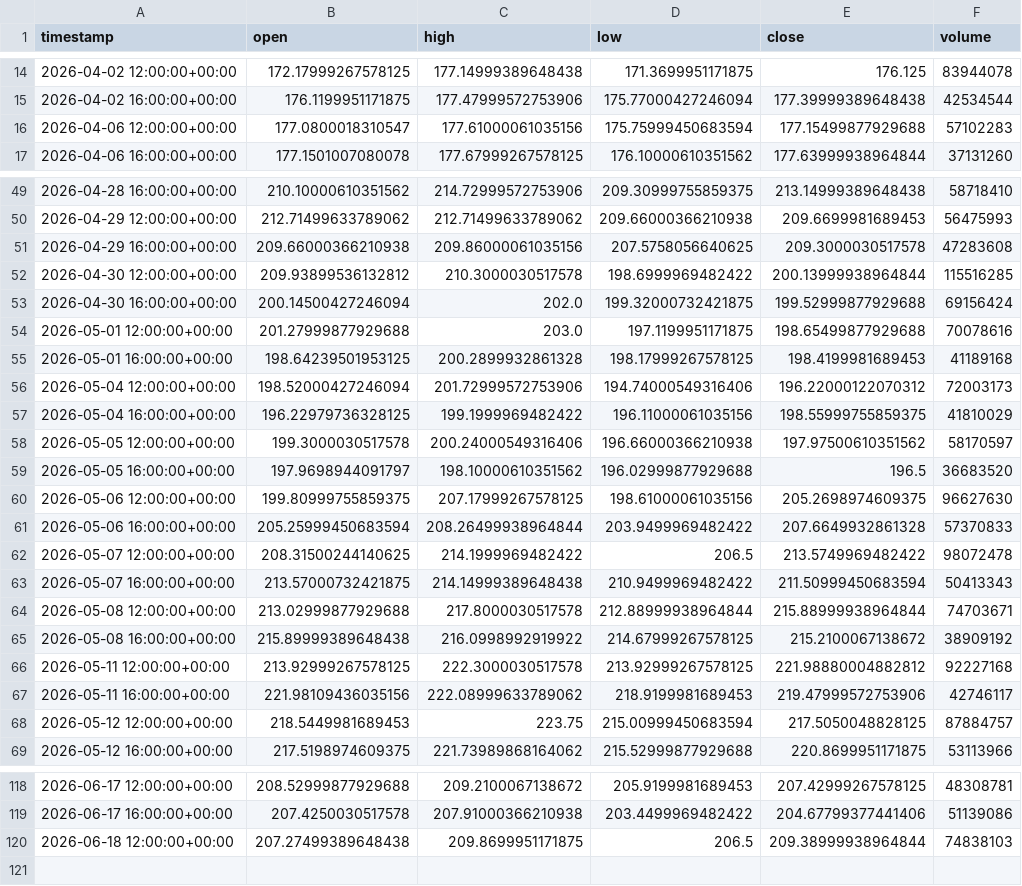
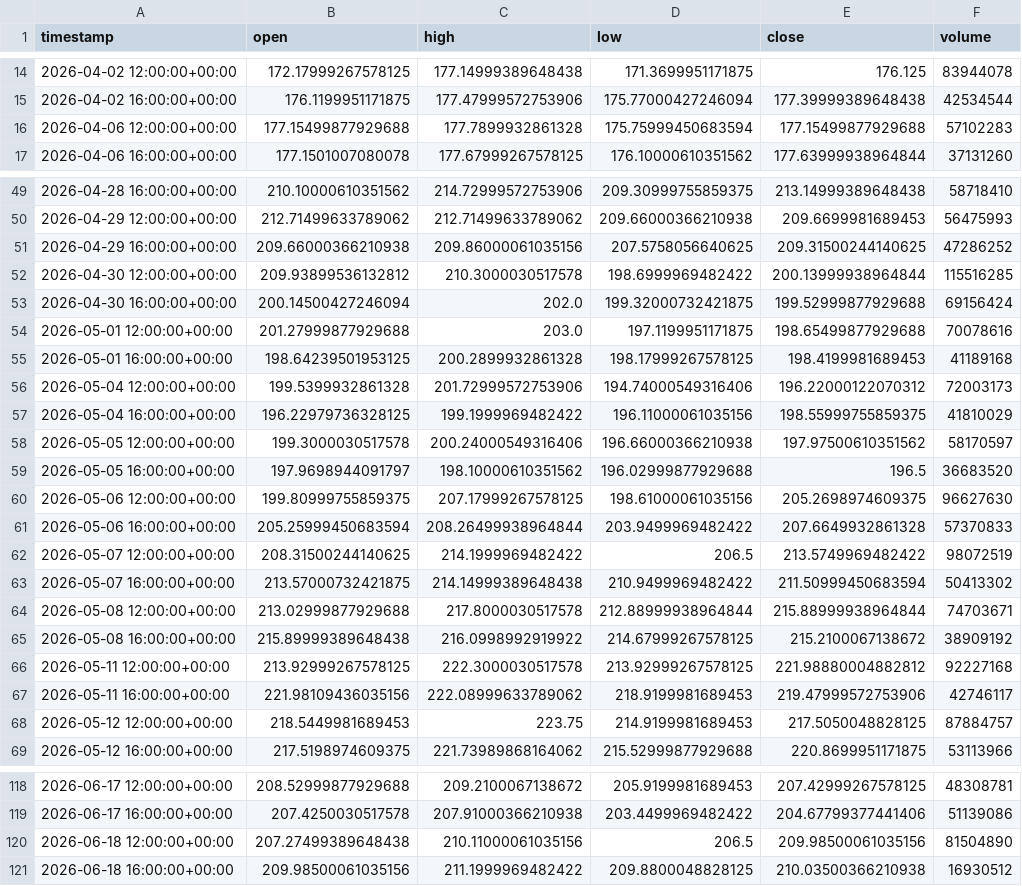
Before and after one commit to maraky122/mesa-brooks, a CSV file: data/ohlc/NVDA_4h.csv, drawn as a sheet; only a part is shown, gaps mark what is left out; the diff covers the shown part only.

Commit message:
data: atualização automática de dados OHLC 2026-06-18 17:52 UTC

```diff
--- a/data/ohlc/NVDA_4h.csv
+++ b/data/ohlc/NVDA_4h.csv
@@ -15,3 +15,3 @@ timestamp,open,high,low,close,volume
 2026-04-02 16:00:00+00:00,176.1199951171875,177.47999572753906,175.77000427246094,177.39999389648438,42534544
-2026-04-06 12:00:00+00:00,177.0800018310547,177.61000061035156,175.75999450683594,177.15499877929688,57102283
+2026-04-06 12:00:00+00:00,177.15499877929688,177.7899932861328,175.75999450683594,177.15499877929688,57102283
 2026-04-06 16:00:00+00:00,177.1501007080078,177.67999267578125,176.10000610351562,177.63999938964844,37131260
@@ -50,3 +50,3 @@ timestamp,open,high,low,close,volume
 2026-04-29 12:00:00+00:00,212.71499633789062,212.71499633789062,209.66000366210938,209.6699981689453,56475993
-2026-04-29 16:00:00+00:00,209.66000366210938,209.86000061035156,207.5758056640625,209.3000030517578,47283608
+2026-04-29 16:00:00+00:00,209.66000366210938,209.86000061035156,207.5758056640625,209.31500244140625,47286252
 2026-04-30 12:00:00+00:00,209.93899536132812,210.3000030517578,198.6999969482422,200.13999938964844,115516285
@@ -55,3 +55,3 @@ timestamp,open,high,low,close,volume
 2026-05-01 16:00:00+00:00,198.64239501953125,200.2899932861328,198.17999267578125,198.4199981689453,41189168
-2026-05-04 12:00:00+00:00,198.52000427246094,201.72999572753906,194.74000549316406,196.22000122070312,72003173
+2026-05-04 12:00:00+00:00,199.5399932861328,201.72999572753906,194.74000549316406,196.22000122070312,72003173
 2026-05-04 16:00:00+00:00,196.22979736328125,199.1999969482422,196.11000061035156,198.55999755859375,41810029
@@ -61,4 +61,4 @@ timestamp,open,high,low,close,volume
 2026-05-06 16:00:00+00:00,205.25999450683594,208.26499938964844,203.9499969482422,207.6649932861328,57370833
-2026-05-07 12:00:00+00:00,208.31500244140625,214.1999969482422,206.5,213.5749969482422,98072478
-2026-05-07 16:00:00+00:00,213.57000732421875,214.14999389648438,210.9499969482422,211.50999450683594,50413343
+2026-05-07 12:00:00+00:00,208.31500244140625,214.1999969482422,206.5,213.5749969482422,98072519
+2026-05-07 16:00:00+00:00,213.57000732421875,214.14999389648438,210.9499969482422,211.50999450683594,50413302
 2026-05-08 12:00:00+00:00,213.02999877929688,217.8000030517578,212.88999938964844,215.88999938964844,74703671
@@ -67,3 +67,3 @@ timestamp,open,high,low,close,volume
 2026-05-11 16:00:00+00:00,221.98109436035156,222.08999633789062,218.9199981689453,219.47999572753906,42746117
-2026-05-12 12:00:00+00:00,218.5449981689453,223.75,215.00999450683594,217.5050048828125,87884757
+2026-05-12 12:00:00+00:00,218.5449981689453,223.75,214.9199981689453,217.5050048828125,87884757
 2026-05-12 16:00:00+00:00,217.5198974609375,221.73989868164062,215.52999877929688,220.8699951171875,53113966
@@ -119,2 +119,3 @@ timestamp,open,high,low,close,volume
 2026-06-17 16:00:00+00:00,207.4250030517578,207.91000366210938,203.4499969482422,204.67799377441406,51139086
-2026-06-18 12:00:00+00:00,207.27499389648438,209.8699951171875,206.5,209.38999938964844,74838103
+2026-06-18 12:00:00+00:00,207.27499389648438,210.11000061035156,206.5,209.98500061035156,81504890
+2026-06-18 16:00:00+00:00,209.98500061035156,211.1999969482422,209.8800048828125,210.03500366210938,16930512
```
Also changed, not shown: 1 edited cell elsewhere in this file, data/ohlc/GCF_1h.csv, data/ohlc/NVDA_1h.csv, 26 other files.
